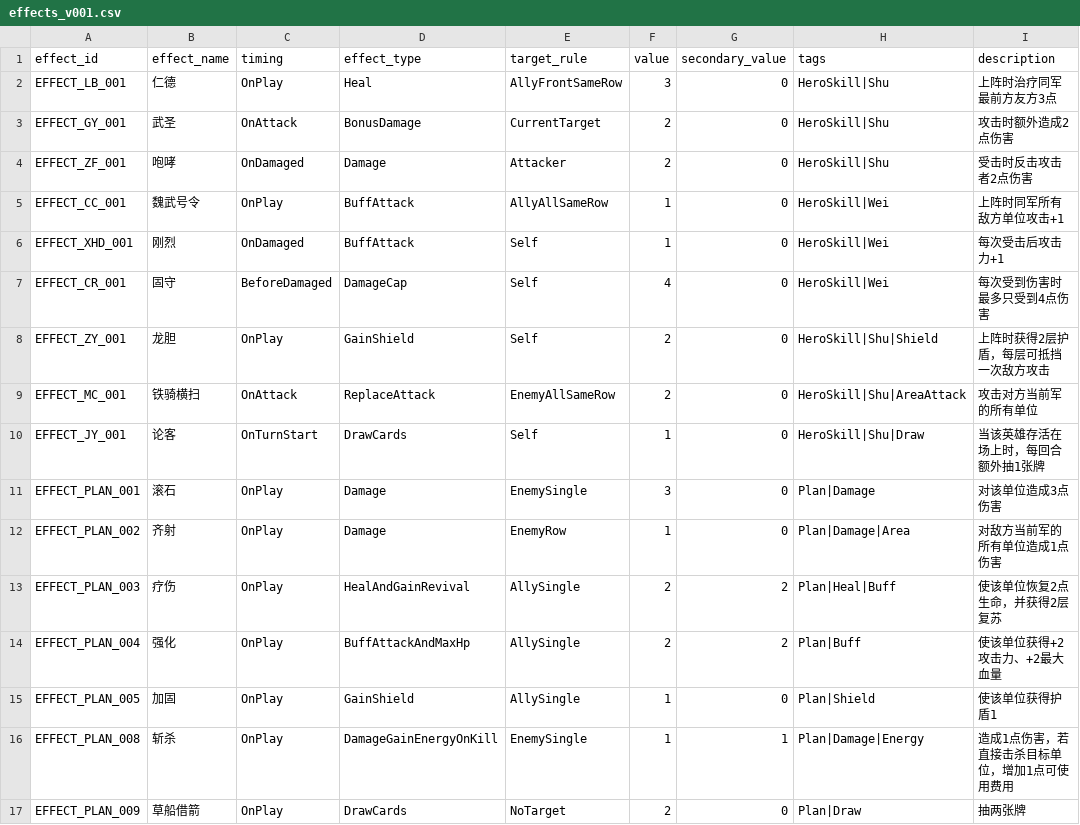
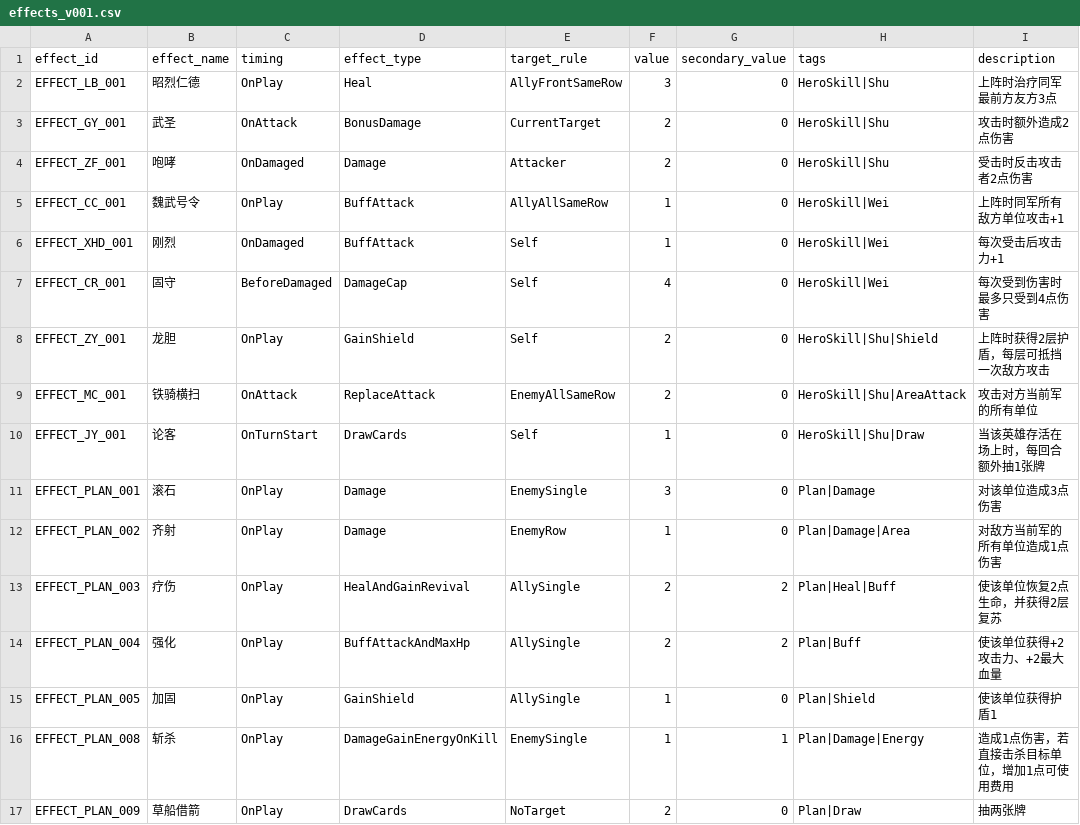
Before and after one commit to noctiseed/UnifyCountry, a CSV file: Assets/_Project/Configs/Cards/effects_v001.csv, drawn as a sheet.

```diff
--- a/Assets/_Project/Configs/Cards/effects_v001.csv
+++ b/Assets/_Project/Configs/Cards/effects_v001.csv
@@ -1,3 +1,3 @@
 effect_id,effect_name,timing,effect_type,target_rule,value,secondary_value,tags,description
-EFFECT_LB_001,仁德,OnPlay,Heal,AllyFrontSameRow,3,0,HeroSkill|Shu,上阵时治疗同军最前方友方3点
+EFFECT_LB_001,昭烈仁德,OnPlay,Heal,AllyFrontSameRow,3,0,HeroSkill|Shu,上阵时治疗同军最前方友方3点
 EFFECT_GY_001,武圣,OnAttack,BonusDamage,CurrentTarget,2,0,HeroSkill|Shu,攻击时额外造成2点伤害
```
Also changed, not shown: 5 other files.
